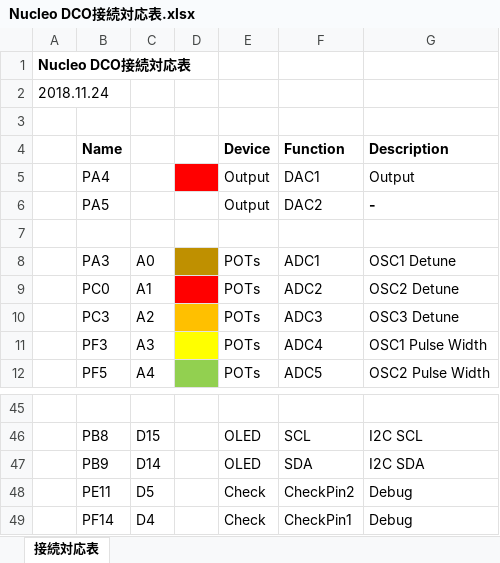
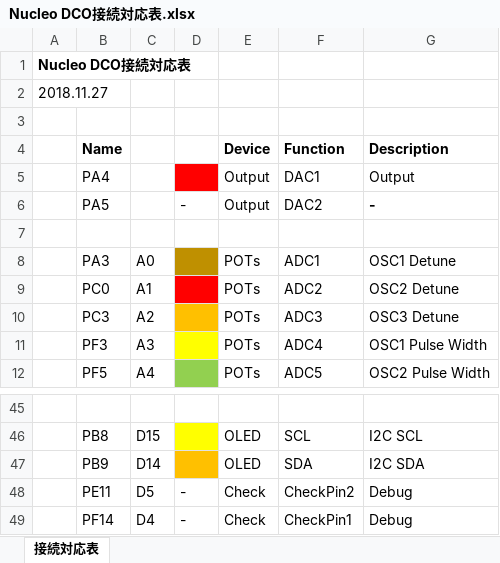
Before and after one commit to ryood/Nucleo_DCO, an Excel workbook: Nucleo DCO接続対応表.xlsx, sheet 接続対応表, drawn as a sheet; only a part is shown, gaps mark what is left out; values as stored, in another font and other column widths than the file's, no borders; the diff covers the shown part only; the diff names each change by its address in the sheet, - before the commit and + after, or states it on an @@ line.

```diff
--- a/Nucleo DCO接続対応表.xlsx (sheet 接続対応表)
+++ b/Nucleo DCO接続対応表.xlsx (sheet 接続対応表)
-A2: 2018.11.24
+A2: 2018.11.27
-D6: (empty)
+D6: -
-D46 fill: none
+D46 fill: #FFFF00
-D47 fill: none
+D47 fill: #FFC000
-D48:D49: (empty)
+D48:D49: -
```
Also changed, not shown: 13 edited cells and cell formats elsewhere in this sheet, chassis/Nucleo_DCO_Panel_Design.xlsx, 3 other files.
